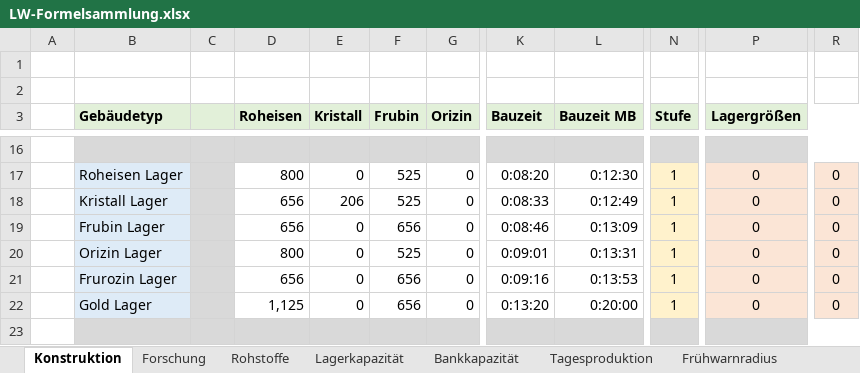
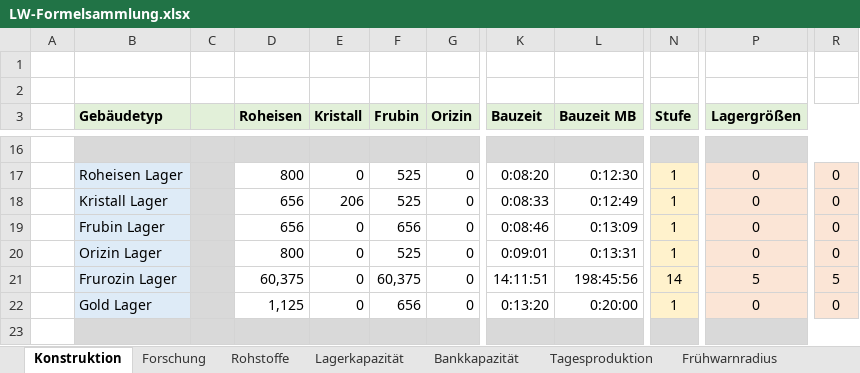
Before and after one commit to foscoj/lw-community, an Excel workbook: Formelsammlung/LW-Formelsammlung.xlsx, sheet Konstruktion, drawn as a sheet; only a part is shown, gaps mark what is left out; values as stored, in another font and other column widths than the file's, no borders; the diff names each change by its address in the sheet, - before the commit and + after, or states it on an @@ line.

```diff
--- a/Formelsammlung/LW-Formelsammlung.xlsx (sheet Konstruktion)
+++ b/Formelsammlung/LW-Formelsammlung.xlsx (sheet Konstruktion)
-D21 (Roheisen): 656
+D21 (Roheisen): 60,375
-F21 (Frubin): 656
+F21 (Frubin): 60,375
-K21 (Bauzeit): 0:09:16
+K21 (Bauzeit): 14:11:51
-L21 (Bauzeit MB): 0:13:53
+L21 (Bauzeit MB): 198:45:56
-N21 (Stufe): 1
+N21 (Stufe): 14
-P21 (Lagergrößen): 0
+P21 (Lagergrößen): 5
-R21: 0
+R21: 5
```
Also changed, not shown: sheet Flugzeitrechner, sheet Geheimdienstzentrum, sheet Releasenotes, 1 other file.
